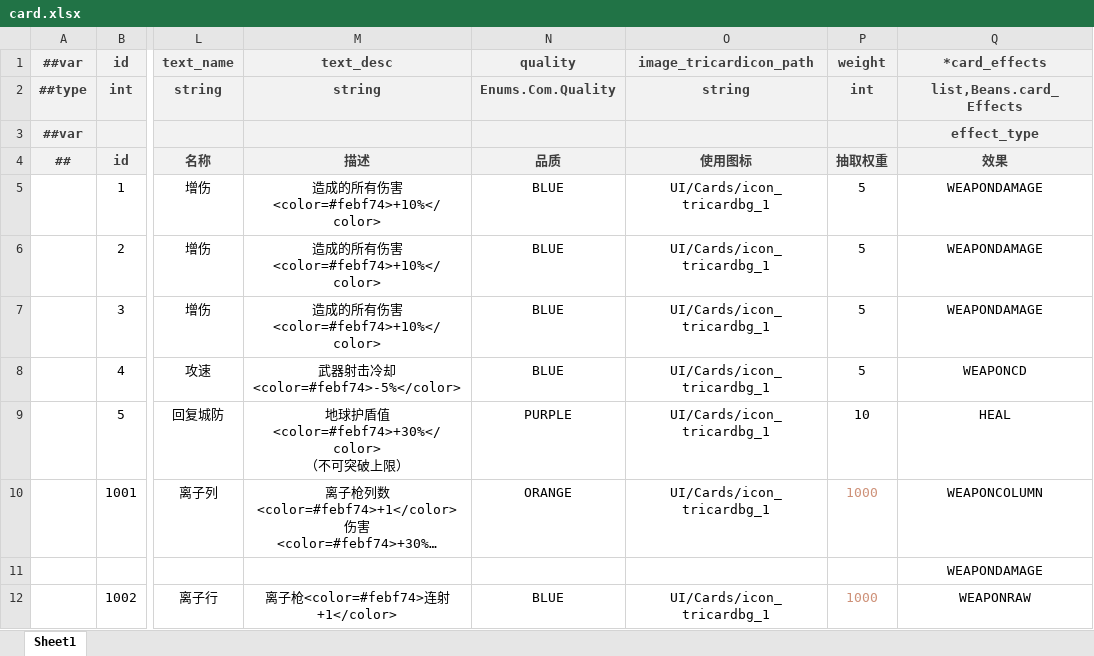
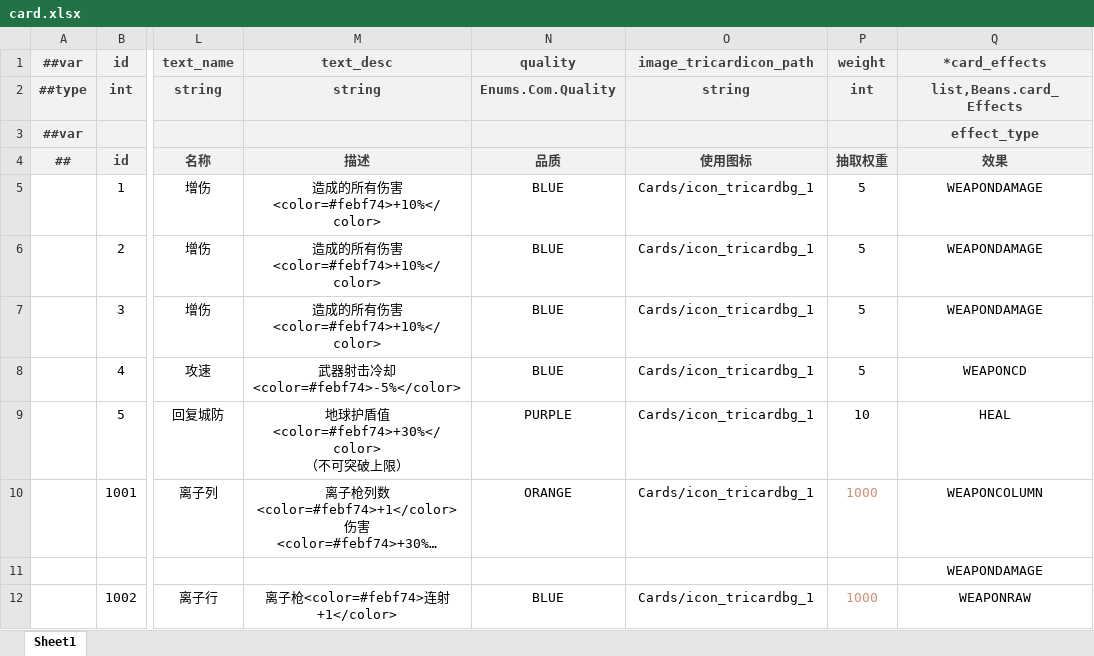
Before and after one commit to BroochWu/ZiStar, an Excel workbook: _ConfigExcels/Datas/card.xlsx, sheet Sheet1, drawn as a sheet; only a part is shown, gaps mark what is left out; long unchanged cells end in …; values as stored, in another font and other column widths than the file's, no borders; the diff names each change by its address in the sheet, - before the commit and + after, or states it on an @@ line.

```diff
--- a/_ConfigExcels/Datas/card.xlsx (sheet Sheet1)
+++ b/_ConfigExcels/Datas/card.xlsx (sheet Sheet1)
-O5:O10 (使用图标): UI/Cards/icon_tricardbg_1
+O5:O10 (使用图标): Cards/icon_tricardbg_1
-O12 (使用图标): UI/Cards/icon_tricardbg_1
+O12 (使用图标): Cards/icon_tricardbg_1
```
Also changed, not shown: 19 other files.
